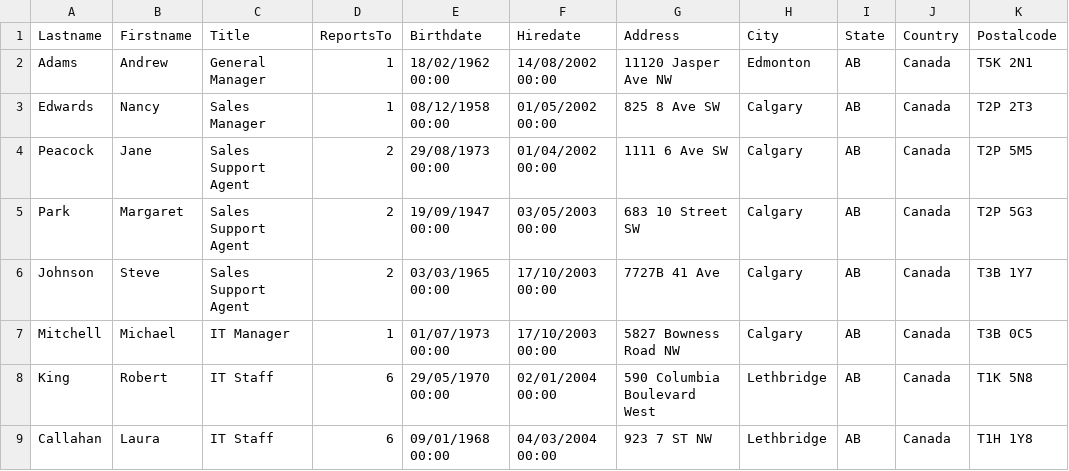
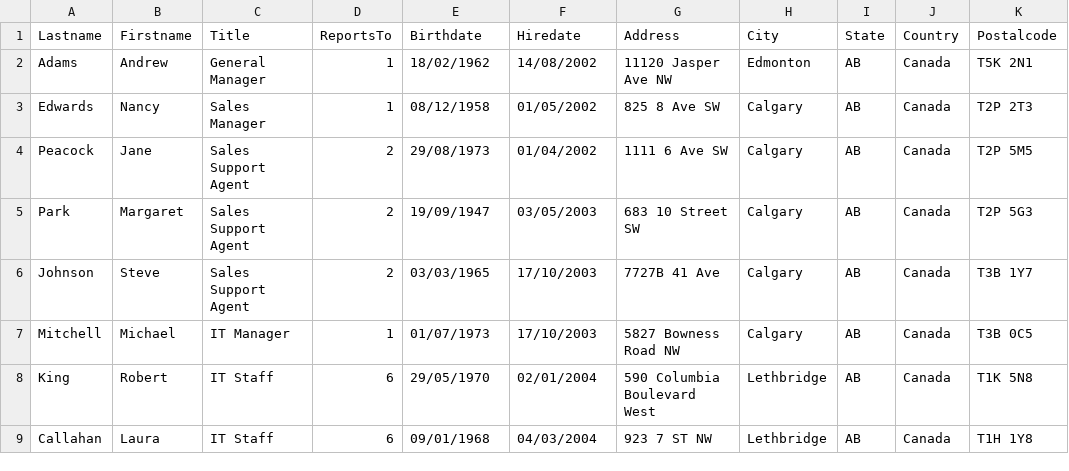
Before and after one commit to iand66/Monty, a CSV file: sam/csv/employees.csv, drawn as a sheet; only a part is shown; the diff names each change by its address in the sheet, - before the commit and + after, or states it on an @@ line.

```diff
--- a/sam/csv/employees.csv
+++ b/sam/csv/employees.csv
-E2 (Birthdate): 18/02/1962 00:00
+E2 (Birthdate): 18/02/1962
-F2 (Hiredate): 14/08/2002 00:00
+F2 (Hiredate): 14/08/2002
-E3 (Birthdate): 08/12/1958 00:00
+E3 (Birthdate): 08/12/1958
-F3 (Hiredate): 01/05/2002 00:00
+F3 (Hiredate): 01/05/2002
-E4 (Birthdate): 29/08/1973 00:00
+E4 (Birthdate): 29/08/1973
-F4 (Hiredate): 01/04/2002 00:00
+F4 (Hiredate): 01/04/2002
-E5 (Birthdate): 19/09/1947 00:00
+E5 (Birthdate): 19/09/1947
-F5 (Hiredate): 03/05/2003 00:00
+F5 (Hiredate): 03/05/2003
-E6 (Birthdate): 03/03/1965 00:00
+E6 (Birthdate): 03/03/1965
-F6:F7 (Hiredate): 17/10/2003 00:00
+F6:F7 (Hiredate): 17/10/2003
-E7 (Birthdate): 01/07/1973 00:00
+E7 (Birthdate): 01/07/1973
-E8 (Birthdate): 29/05/1970 00:00
+E8 (Birthdate): 29/05/1970
-F8 (Hiredate): 02/01/2004 00:00
+F8 (Hiredate): 02/01/2004
-E9 (Birthdate): 09/01/1968 00:00
+E9 (Birthdate): 09/01/1968
-F9 (Hiredate): 04/03/2004 00:00
+F9 (Hiredate): 04/03/2004
```
Also changed, not shown: sam/csv/customers.csv, sam/csv/genres.csv, 25 other files.
